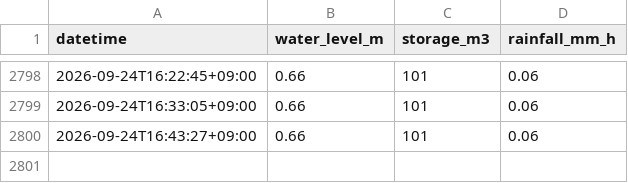
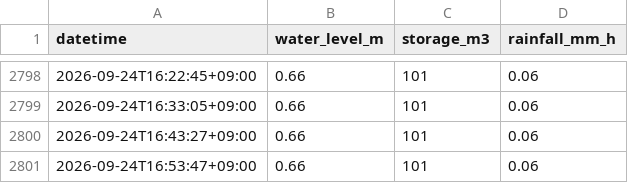
Before and after one commit to K-I-F/suishin-chart, a CSV file: docs/data/history.csv, drawn as a sheet; only a part is shown, gaps mark what is left out; the diff names each change by its address in the sheet, - before the commit and + after, or states it on an @@ line.

```diff
--- a/docs/data/history.csv
+++ b/docs/data/history.csv
+row 2801: 2026-09-24T16:53:47+09:00 | 0.66 | 101 | 0.06
```
